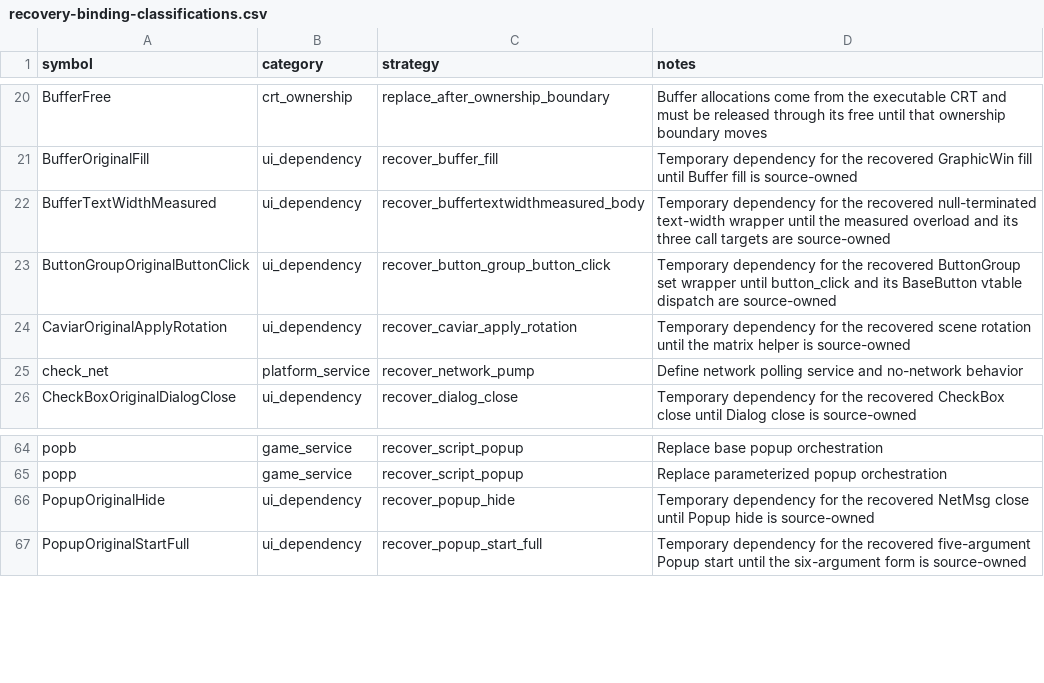
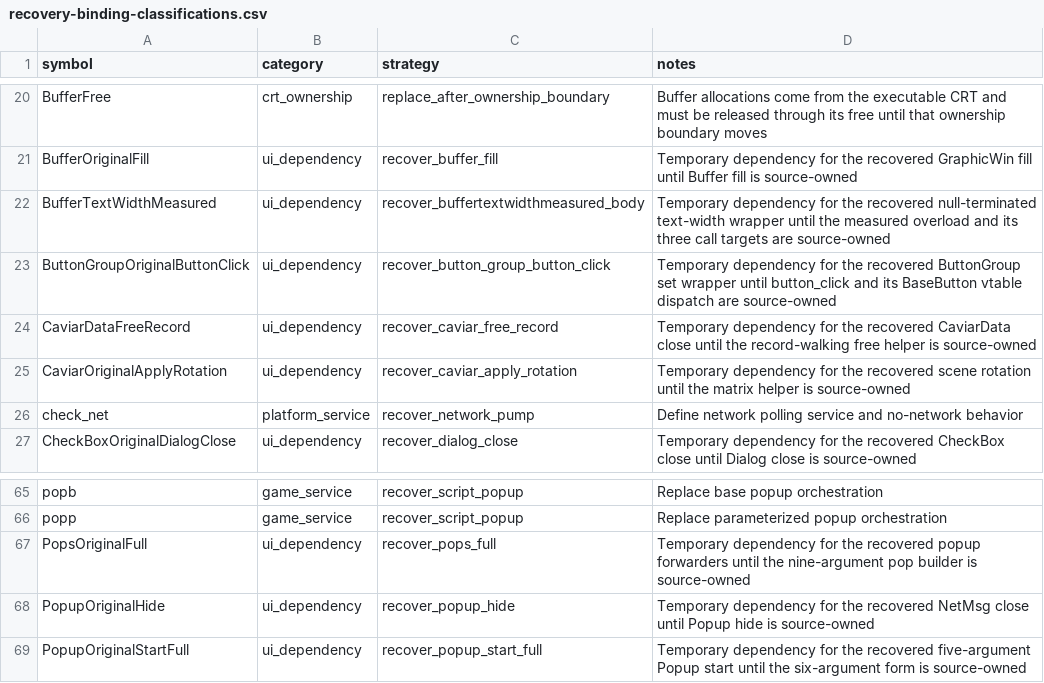
Before and after one commit to fran6co/OpenSMACX, a CSV file: docs/recovery-binding-classifications.csv, drawn as a sheet; only a part is shown, gaps mark what is left out; the diff names each change by its address in the sheet, - before the commit and + after, or states it on an @@ line.

```diff
--- a/docs/recovery-binding-classifications.csv
+++ b/docs/recovery-binding-classifications.csv
+row 24: CaviarDataFreeRecord | ui_dependency | recover_caviar_free_record | Temporary dependency for the recovered CaviarData close until the record-walking free helper is source-owned
+row 67: PopsOriginalFull | ui_dependency | recover_pops_full | Temporary dependency for the recovered popup forwarders until the nine-argument pop builder is source-owned
```
Also changed, not shown: docs/recovery-redirects.csv, docs/recovery/priorities.csv, 13 other files.
